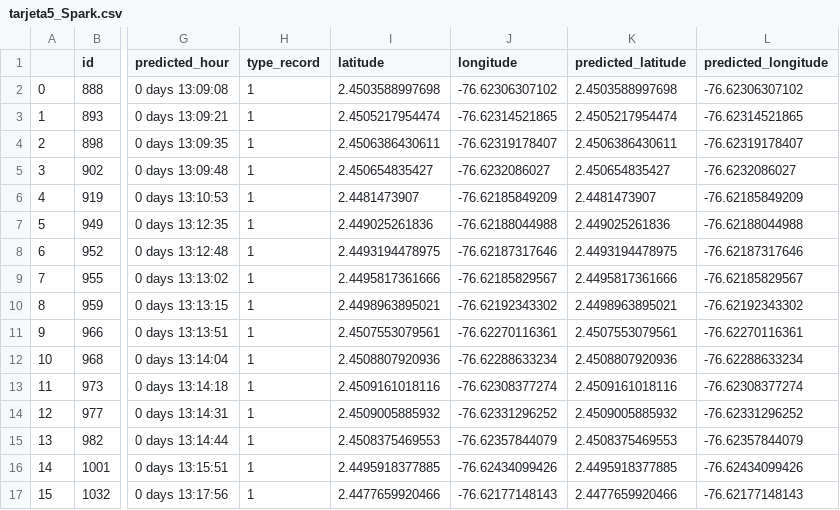
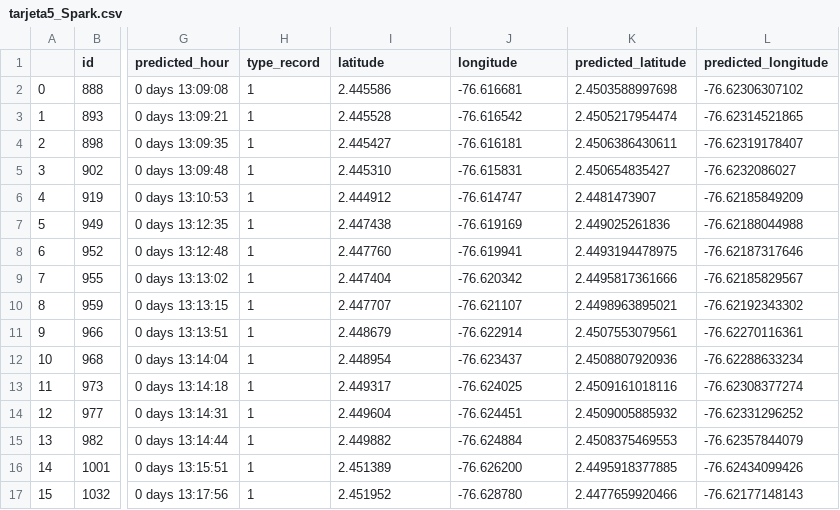
Before and after one commit to Andersson-Diaz/location_predict_LSTM_LoRa, a CSV file: tarjeta5_Spark.csv, drawn as a sheet; only a part is shown, gaps mark what is left out; the diff covers the shown part only; the diff names each change by its address in the sheet, - before the commit and + after, or states it on an @@ line.

```diff
--- a/tarjeta5_Spark.csv
+++ b/tarjeta5_Spark.csv
-I2 (latitude): 2.4503588997698
+I2 (latitude): 2.445586
-J2 (longitude): -76.62306307102
+J2 (longitude): -76.616681
-I3 (latitude): 2.4505217954474
+I3 (latitude): 2.445528
-J3 (longitude): -76.62314521865
+J3 (longitude): -76.616542
-I4 (latitude): 2.4506386430611
+I4 (latitude): 2.445427
-J4 (longitude): -76.62319178407
+J4 (longitude): -76.616181
-I5 (latitude): 2.450654835427
+I5 (latitude): 2.445310
-J5 (longitude): -76.6232086027
+J5 (longitude): -76.615831
-I6 (latitude): 2.4481473907
+I6 (latitude): 2.444912
-J6 (longitude): -76.62185849209
+J6 (longitude): -76.614747
-I7 (latitude): 2.449025261836
+I7 (latitude): 2.447438
-J7 (longitude): -76.62188044988
+J7 (longitude): -76.619169
-I8 (latitude): 2.4493194478975
+I8 (latitude): 2.447760
-J8 (longitude): -76.62187317646
+J8 (longitude): -76.619941
-I9 (latitude): 2.4495817361666
+I9 (latitude): 2.447404
-J9 (longitude): -76.62185829567
+J9 (longitude): -76.620342
-I10 (latitude): 2.4498963895021
+I10 (latitude): 2.447707
-J10 (longitude): -76.62192343302
+J10 (longitude): -76.621107
-I11 (latitude): 2.4507553079561
+I11 (latitude): 2.448679
-J11 (longitude): -76.62270116361
+J11 (longitude): -76.622914
-I12 (latitude): 2.4508807920936
+I12 (latitude): 2.448954
-J12 (longitude): -76.62288633234
+J12 (longitude): -76.623437
-I13 (latitude): 2.4509161018116
+I13 (latitude): 2.449317
-J13 (longitude): -76.62308377274
+J13 (longitude): -76.624025
-I14 (latitude): 2.4509005885932
+I14 (latitude): 2.449604
-J14 (longitude): -76.62331296252
+J14 (longitude): -76.624451
-I15 (latitude): 2.4508375469553
+I15 (latitude): 2.449882
-J15 (longitude): -76.62357844079
+J15 (longitude): -76.624884
-I16 (latitude): 2.4495918377885
+I16 (latitude): 2.451389
-J16 (longitude): -76.62434099426
+J16 (longitude): -76.626200
-I17 (latitude): 2.4477659920466
+I17 (latitude): 2.451952
-J17 (longitude): -76.62177148143
+J17 (longitude): -76.628780
```
Also changed, not shown: 28 edited cells elsewhere in this file, 1 other file.
